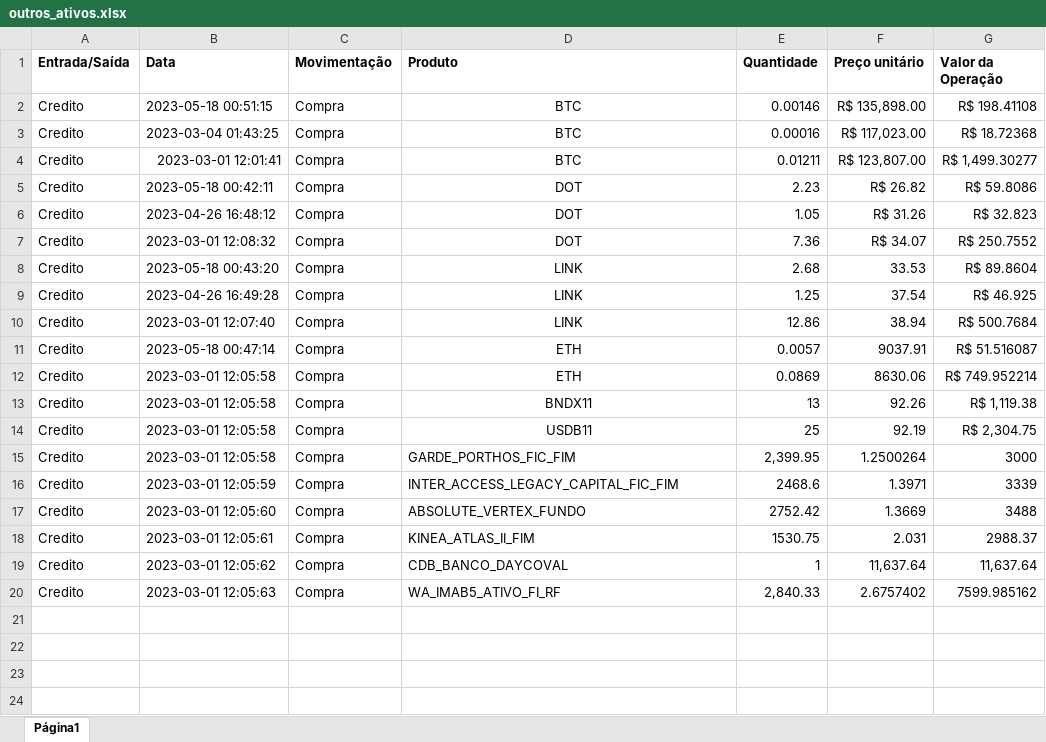
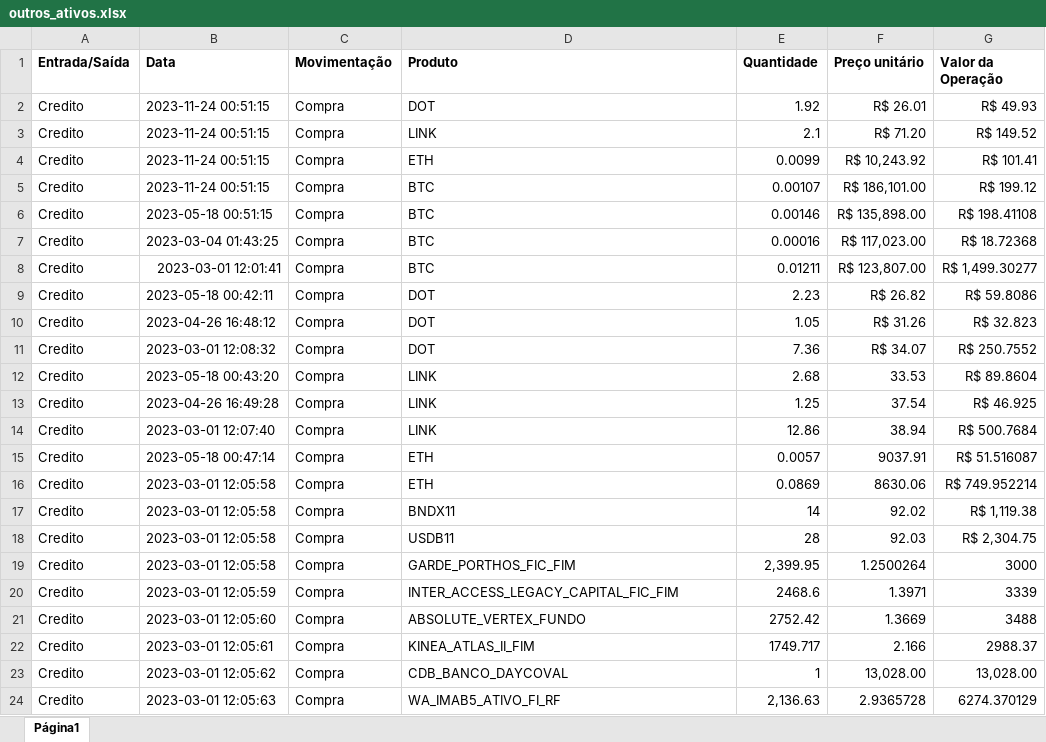
Before and after one commit to lucasteomcosta/app-my-investiment, an Excel workbook: apps/home/invest/outros_ativos.xlsx, sheet Página1, drawn as a sheet; values as stored, in another font and other column widths than the file's, no borders; addresses are those after the commit; the diff names each change by its address in the sheet, - before the commit and + after, or states it on an @@ line.

```diff
--- a/apps/home/invest/outros_ativos.xlsx (sheet Página1)
+++ b/apps/home/invest/outros_ativos.xlsx (sheet Página1)
+row 2: Credito | 2023-11-24 00:51:15 | Compra | DOT | 1.92 | R$ 26.01 | R$ 49.93
+row 3: Credito | 2023-11-24 00:51:15 | Compra | LINK | 2.1 | R$ 71.20 | R$ 149.52
+row 4: Credito | 2023-11-24 00:51:15 | Compra | ETH | 0.0099 | R$ 10,243.92 | R$ 101.41
+row 5: Credito | 2023-11-24 00:51:15 | Compra | BTC | 0.00107 | R$ 186,101.00 | R$ 199.12
-D6:D18 alignment: center
+D6:D18 alignment: left
-E17 (Quantidade): 13
+E17 (Quantidade): 14
-F17 (Preço unitário): 92.26
+F17 (Preço unitário): 92.02
-E18 (Quantidade): 25
+E18 (Quantidade): 28
-F18 (Preço unitário): 92.19
+F18 (Preço unitário): 92.03
-E22 (Quantidade): 1530.75
+E22 (Quantidade): 1749.717
-F22 (Preço unitário): 2.031
+F22 (Preço unitário): 2.166
-F23 (Preço unitário): 11,637.64
+F23 (Preço unitário): 13,028.00
-G23 (Valor da Operação): 11,637.64
+G23 (Valor da Operação): 13,028.00
-E24 (Quantidade): 2,840.33
+E24 (Quantidade): 2,136.63
-F24 (Preço unitário): 2.6757402
+F24 (Preço unitário): 2.9365728
-G24 (Valor da Operação): 7599.985162
+G24 (Valor da Operação): 6274.370129
```
Also changed, not shown: apps/home/invest/carteira.xlsx, apps/home/invest/movimentacao.xlsx, 10 other files.
